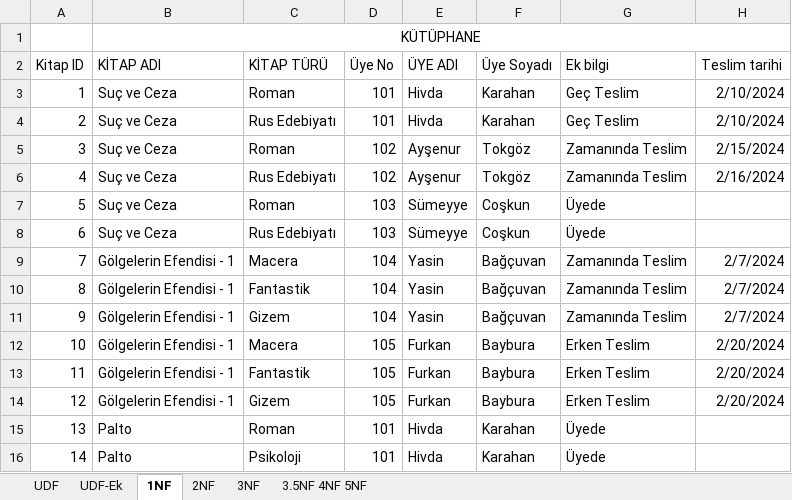
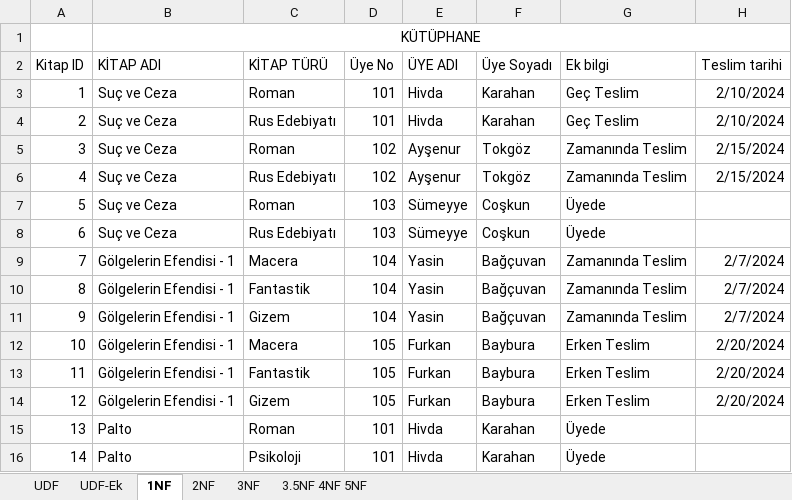
Before and after one commit to smyy96/UygulamaDersi, an Excel workbook: SQL/kitap-satis-normalizasyon.xlsx, sheet 1NF, drawn as a sheet; values as stored, in another font and other column widths than the file's, no borders; the diff names each change by its address in the sheet, - before the commit and + after, or states it on an @@ line.

Commit message:
Add files via upload

```diff
--- a/SQL/kitap-satis-normalizasyon.xlsx (sheet 1NF)
+++ b/SQL/kitap-satis-normalizasyon.xlsx (sheet 1NF)
-H6 (Teslim tarihi): 2/16/2024
+H6 (Teslim tarihi): 2/15/2024
```
